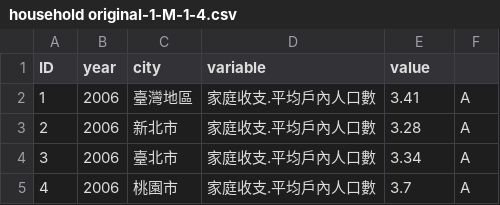
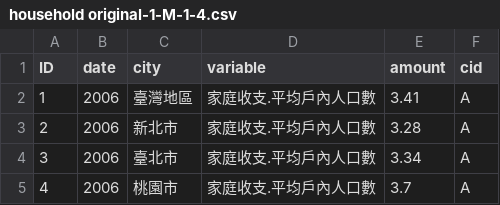
Before and after one commit to chengchiahsin/D3_Project, a CSV file: household original-1-M-1-4.csv, drawn as a sheet; only a part is shown.

```diff
--- a/household original-1-M-1-4.csv
+++ b/household original-1-M-1-4.csv
@@ -1,2 +1,2 @@
-ID,year,city,variable,value,
+ID,date,city,variable,amount,cid
 1,2006, 臺灣地區,家庭收支.平均戶內人口數,3.41,A
```
Also changed, not shown: 3 other files.
